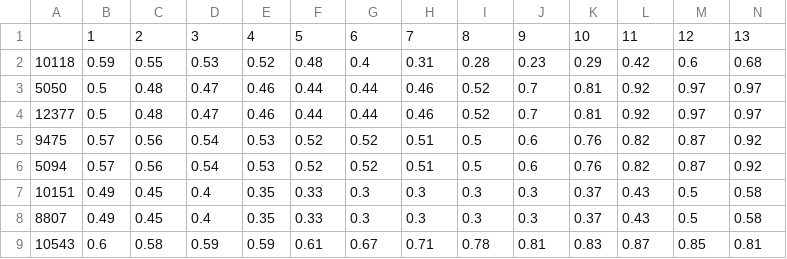
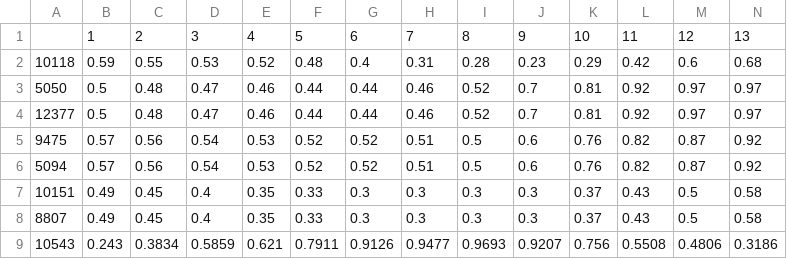
Before and after one commit to luke18/PowerVisual, a CSV file: load_profile.csv, drawn as a sheet; only a part is shown; removed rows and columns are numbered as before the commit, all else as after; rows hold the shown columns only; the diff names each change by its address in the sheet, - before the commit and + after, or states it on an @@ line.

```diff
--- a/load_profile.csv
+++ b/load_profile.csv
-row 9: 10543 | 0.6 | 0.58 | 0.59 | 0.59 | 0.61 | 0.67 | 0.71 | 0.78 | 0.81 | 0.83 | 0.87 | 0.85 | 0.81
+row 9: 10543 | 0.243 | 0.3834 | 0.5859 | 0.621 | 0.7911 | 0.9126 | 0.9477 | 0.9693 | 0.9207 | 0.756 | 0.5508 | 0.4806 | 0.3186
```
Also changed, not shown: 13 other files.
